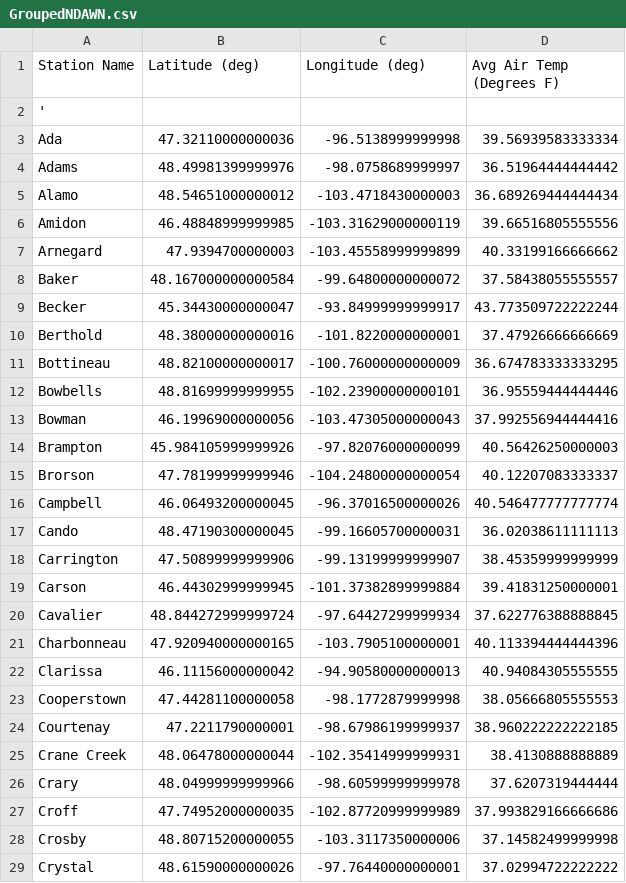
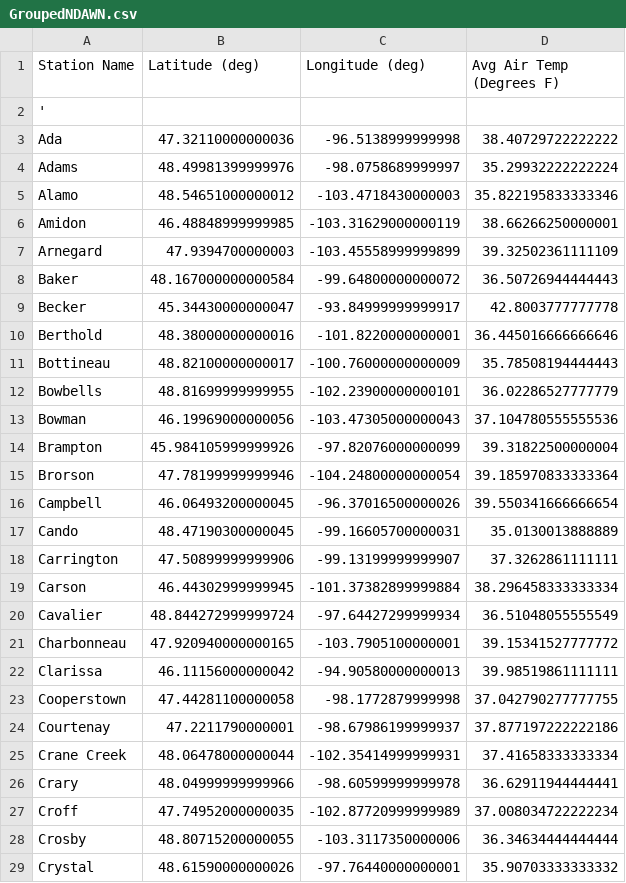
Before and after one commit to and04671/GIS5572, a CSV file: Lab4/GroupedNDAWN.csv, drawn as a sheet; only a part is shown; the diff covers the shown part only.

```diff
--- a/Lab4/GroupedNDAWN.csv
+++ b/Lab4/GroupedNDAWN.csv
@@ -2,28 +2,28 @@ Station Name,Latitude (deg) ,Longitude (deg) ,Avg Air Temp (Degrees F)
 ',,,
-Ada,47.32110000000036,-96.5138999999998,39.56939583333334
-Adams,48.49981399999976,-98.0758689999997,36.51964444444442
-Alamo,48.54651000000012,-103.4718430000003,36.689269444444434
-Amidon,46.48848999999985,-103.31629000000119,39.66516805555556
-Arnegard,47.9394700000003,-103.45558999999899,40.33199166666662
-Baker,48.167000000000584,-99.64800000000072,37.58438055555557
-Becker,45.34430000000047,-93.84999999999917,43.773509722222244
-Berthold,48.38000000000016,-101.8220000000001,37.47926666666669
-Bottineau,48.82100000000017,-100.76000000000009,36.674783333333295
-Bowbells,48.81699999999955,-102.23900000000101,36.95559444444446
-Bowman,46.19969000000056,-103.47305000000043,37.992556944444416
-Brampton,45.984105999999926,-97.82076000000099,40.56426250000003
-Brorson,47.78199999999946,-104.24800000000054,40.12207083333337
-Campbell,46.06493200000045,-96.37016500000026,40.546477777777774
-Cando,48.47190300000045,-99.16605700000031,36.02038611111113
-Carrington,47.50899999999906,-99.13199999999907,38.45359999999999
-Carson,46.44302999999945,-101.37382899999884,39.41831250000001
-Cavalier,48.844272999999724,-97.64427299999934,37.622776388888845
-Charbonneau,47.920940000000165,-103.7905100000001,40.113394444444396
-Clarissa,46.11156000000042,-94.90580000000013,40.94084305555555
-Cooperstown,47.44281100000058,-98.1772879999998,38.05666805555553
-Courtenay,47.2211790000001,-98.67986199999937,38.960222222222185
-Crane Creek,48.06478000000044,-102.35414999999931,38.4130888888889
-Crary,48.04999999999966,-98.60599999999978,37.6207319444444
-Croff,47.74952000000035,-102.87720999999989,37.993829166666686
-Crosby,48.80715200000055,-103.3117350000006,37.14582499999998
-Crystal,48.61590000000026,-97.76440000000001,37.02994722222222
+Ada,47.32110000000036,-96.5138999999998,38.40729722222222
+Adams,48.49981399999976,-98.0758689999997,35.29932222222224
+Alamo,48.54651000000012,-103.4718430000003,35.822195833333346
+Amidon,46.48848999999985,-103.31629000000119,38.66266250000001
+Arnegard,47.9394700000003,-103.45558999999899,39.32502361111109
+Baker,48.167000000000584,-99.64800000000072,36.50726944444443
+Becker,45.34430000000047,-93.84999999999917,42.8003777777778
+Berthold,48.38000000000016,-101.8220000000001,36.445016666666646
+Bottineau,48.82100000000017,-100.76000000000009,35.78508194444443
+Bowbells,48.81699999999955,-102.23900000000101,36.02286527777779
+Bowman,46.19969000000056,-103.47305000000043,37.104780555555536
+Brampton,45.984105999999926,-97.82076000000099,39.31822500000004
+Brorson,47.78199999999946,-104.24800000000054,39.185970833333364
+Campbell,46.06493200000045,-96.37016500000026,39.550341666666654
+Cando,48.47190300000045,-99.16605700000031,35.0130013888889
+Carrington,47.50899999999906,-99.13199999999907,37.3262861111111
+Carson,46.44302999999945,-101.37382899999884,38.296458333333334
+Cavalier,48.844272999999724,-97.64427299999934,36.51048055555549
+Charbonneau,47.920940000000165,-103.7905100000001,39.15341527777772
+Clarissa,46.11156000000042,-94.90580000000013,39.98519861111111
+Cooperstown,47.44281100000058,-98.1772879999998,37.042790277777755
+Courtenay,47.2211790000001,-98.67986199999937,37.877197222222186
+Crane Creek,48.06478000000044,-102.35414999999931,37.41658333333334
+Crary,48.04999999999966,-98.60599999999978,36.62911944444441
+Croff,47.74952000000035,-102.87720999999989,37.008034722222234
+Crosby,48.80715200000055,-103.3117350000006,36.34634444444444
+Crystal,48.61590000000026,-97.76440000000001,35.90703333333332
```
Also changed, not shown: 103 edited cells elsewhere in this file, 8 other files.
